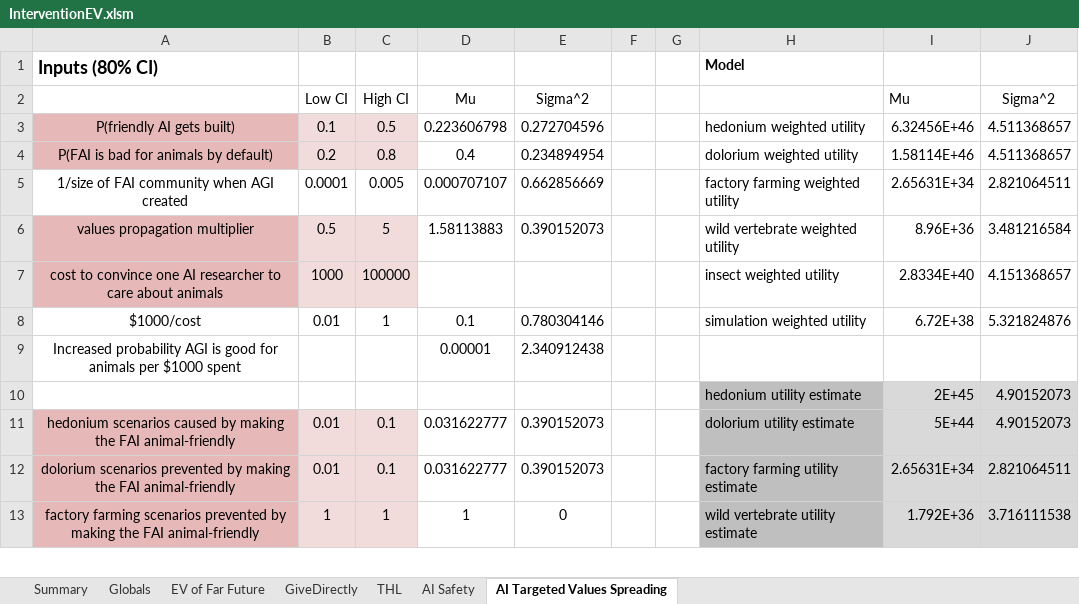
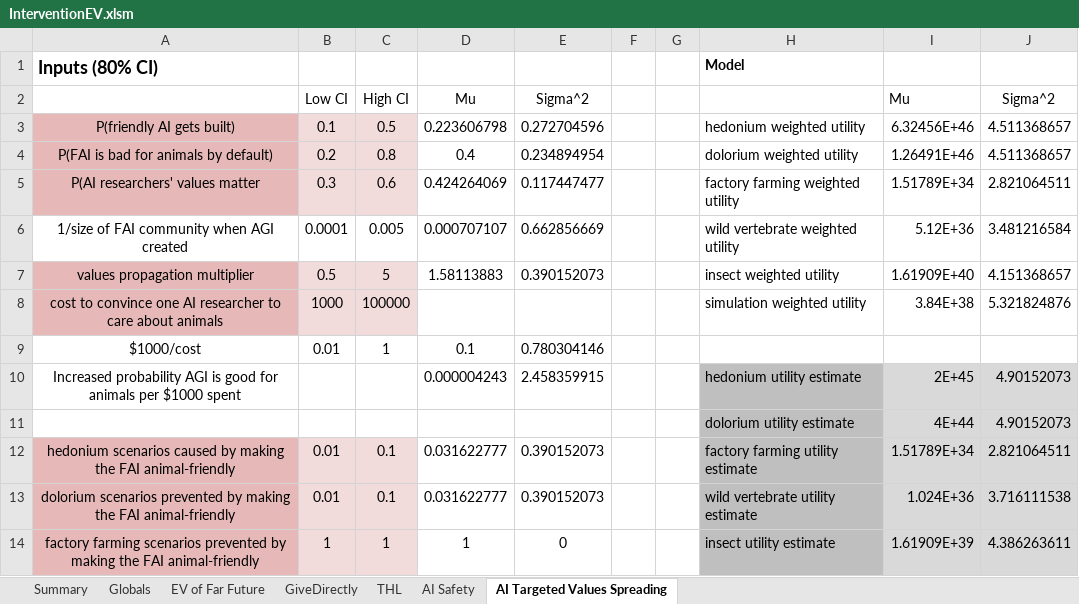
Before and after one commit to michaeldickens/Intervention-Quantitative-Model, an Excel workbook: InterventionEV.xlsm, sheet AI Targeted Values Spreading, drawn as a sheet; only a part is shown; values as stored, in another font and other column widths than the file's, no borders; addresses are those after the commit; the diff covers the shown part only; the diff names each change by its address in the sheet, - before the commit and + after, or states it on an @@ line.

```diff
--- a/InterventionEV.xlsm (sheet AI Targeted Values Spreading)
+++ b/InterventionEV.xlsm (sheet AI Targeted Values Spreading)
-I4: 1.58114E+46
+I4: 1.26491E+46
+row 5: P(AI researchers' values matter | 0.3 | 0.6 | 0.424264069 | 0.117447477 |  |  | factory farming weighted utility | 1.51789E+34 | 2.821064511
-H6: factory farming weighted utility
+H6: wild vertebrate weighted utility
-I6: 2.65631E+34
+I6: 5.12E+36
-J6: 2.821064511
+J6: 3.481216584
-H7: wild vertebrate weighted utility
+H7: insect weighted utility
-I7: 8.96E+36
+I7: 1.61909E+40
-J7: 3.481216584
+J7: 4.151368657
-H8: insect weighted utility
+H8: simulation weighted utility
-I8: 2.8334E+40
+I8: 3.84E+38
-J8: 4.151368657
+J8: 5.321824876
-H9: simulation weighted utility
+H9: (empty)
-I9: 6.72E+38
+I9: (empty)
-J9: 5.321824876
+J9: (empty)
-D10: 0.00001
+D10: 0.000004243
-E10: 2.340912438
+E10: 2.458359915
-H10: (empty)
+H10: hedonium utility estimate
-H10 fill: none
+H10 fill: #BFBFBF
-I10: (empty)
+I10: 2E+45
-I10:J10 fill: none
+I10:J10 fill: #D9D9D9
-J10: (empty)
+J10: 4.90152073
-H11: hedonium utility estimate
+H11: dolorium utility estimate
-I11: 2E+45
+I11: 4E+44
-H12: dolorium utility estimate
+H12: factory farming utility estimate
-I12: 5E+44
+I12: 1.51789E+34
-J12: 4.90152073
+J12: 2.821064511
-H13: factory farming utility estimate
+H13: wild vertebrate utility estimate
-I13: 2.65631E+34
+I13: 1.024E+36
-J13: 2.821064511
+J13: 3.716111538
-H14: wild vertebrate utility estimate
+H14: insect utility estimate
-I14: 1.792E+36
+I14: 1.61909E+39
-J14: 3.716111538
+J14: 4.386263611
```
Also changed, not shown: 1 added row, 1 removed row, 14 edited cells and cell formats elsewhere in this sheet, sheet EV of Far Future, sheet GiveDirectly, sheet THL, sheet Globals, sheet Summary, sheet AI Safety, formulas that keep their value.
